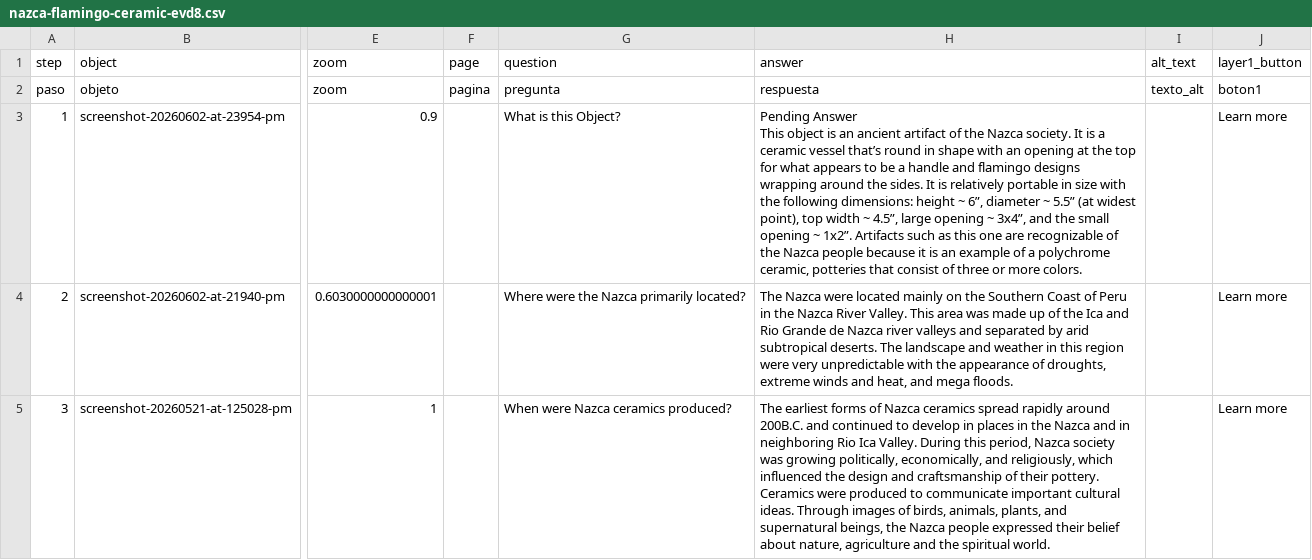
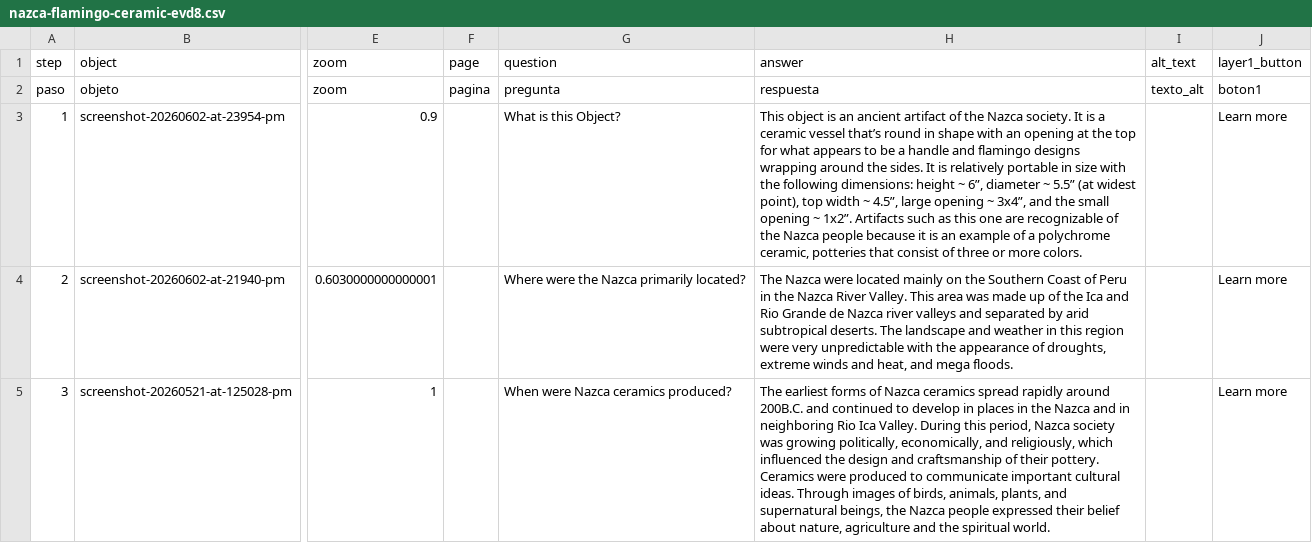
Before and after one commit to eliselopez03/nazcaflamingovessel, a CSV file: telar-content/spreadsheets/nazca-flamingo-ceramic-evd8.csv, drawn as a sheet; only a part is shown, gaps mark what is left out; ↵ is a line break in a cell; the diff names each change by its address in the sheet, - before the commit and + after, or states it on an @@ line.

Commit message:
Modify 1 story, add 1 object, modify 1 object
Added:
  Object: Irregular globular jar with desert scene and foxes

Changed:
  Story: Nazca Flamingo Ceramic Vessel
  Object: Shallow bowl with vencejo

Published via Telar Compositor

```diff
--- a/telar-content/spreadsheets/nazca-flamingo-ceramic-evd8.csv
+++ b/telar-content/spreadsheets/nazca-flamingo-ceramic-evd8.csv
-H3 (answer): Pending Answer ↵ This object…
+H3 (answer): This object…
```
Also changed, not shown: telar-content/spreadsheets/objects.csv, 2 other files.
